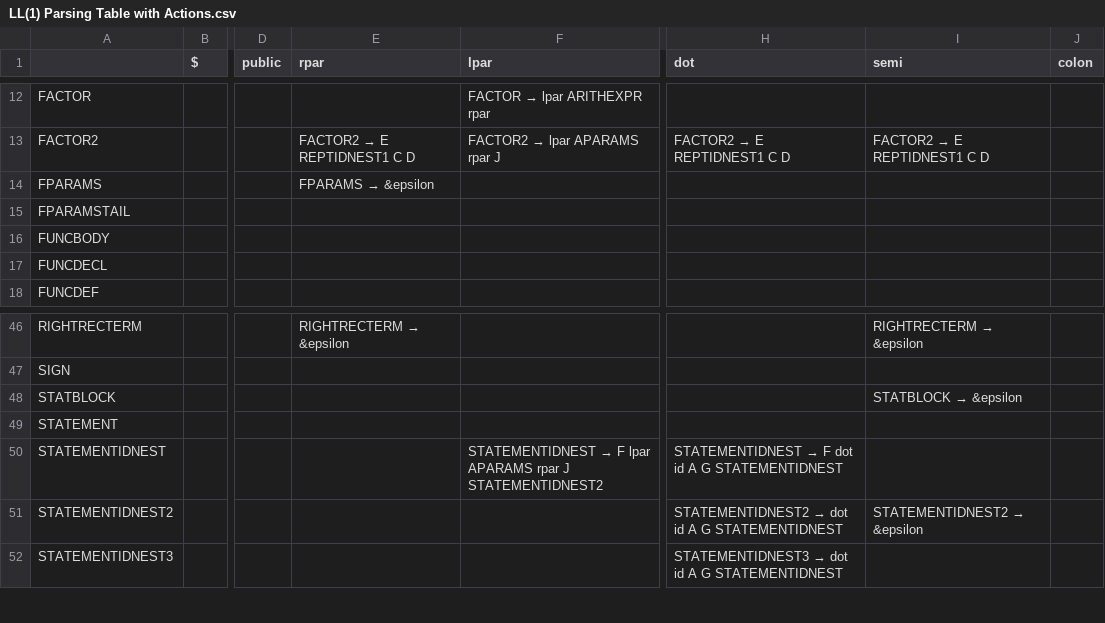
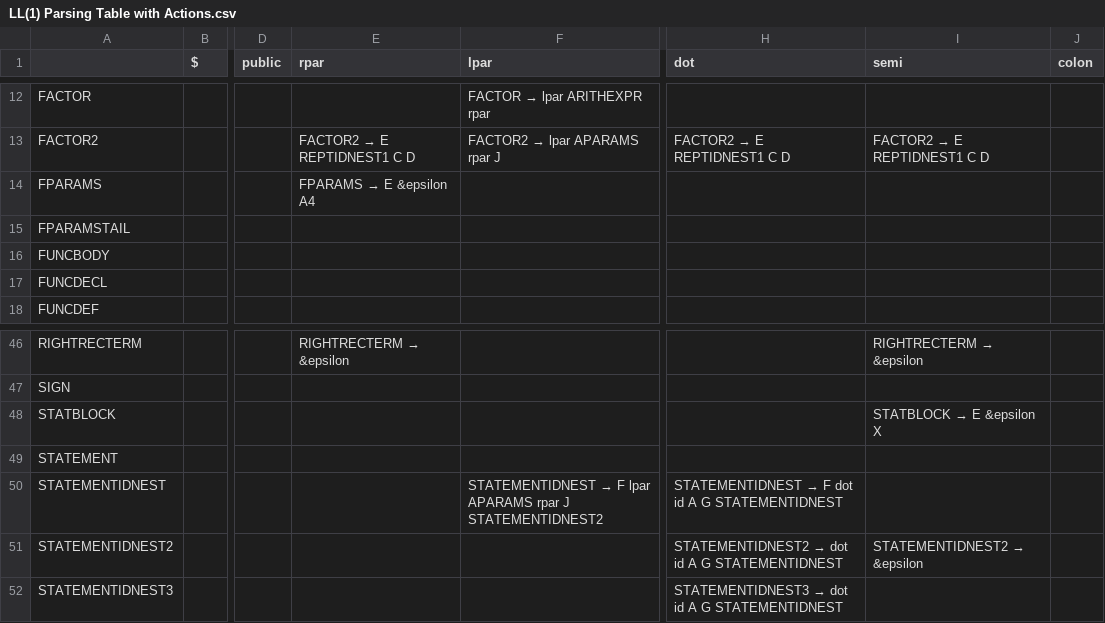
Before and after one commit to zhengHugo/compiler-442, a CSV file: resource/ast/LL(1) Parsing Table with Actions.csv, drawn as a sheet; only a part is shown, gaps mark what is left out; the diff names each change by its address in the sheet, - before the commit and + after, or states it on an @@ line.

```diff
--- a/resource/ast/LL(1) Parsing Table with Actions.csv
+++ b/resource/ast/LL(1) Parsing Table with Actions.csv
@@ E14 (rpar): FPARAMS → &epsilon → FPARAMS → E &epsilon A4 @@
@@ I48 (semi): STATBLOCK → &epsilon → STATBLOCK → E &epsilon X @@
```
Also changed, not shown: 9 other files.
